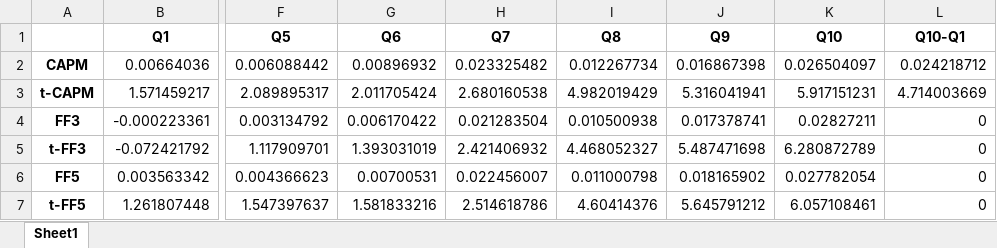
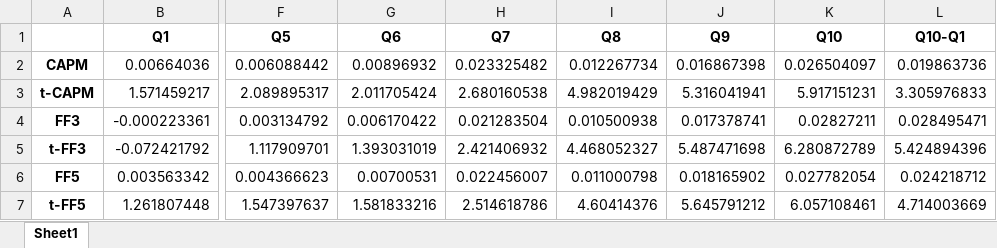
Before and after one commit to alex-fang123/investment_project, an Excel workbook: output/part3/4. vw_panel.xlsx, sheet Sheet1, drawn as a sheet; only a part is shown, gaps mark what is left out; values as stored, in another font and other column widths than the file's, no borders; the diff names each change by its address in the sheet, - before the commit and + after, or states it on an @@ line.

Commit message:
update part 3

```diff
--- a/output/part3/4. vw_panel.xlsx (sheet Sheet1)
+++ b/output/part3/4. vw_panel.xlsx (sheet Sheet1)
-L2 (Q10-Q1): 0.024218712
+L2 (Q10-Q1): 0.019863736
-L3 (Q10-Q1): 4.714003669
+L3 (Q10-Q1): 3.305976833
-L4 (Q10-Q1): 0
+L4 (Q10-Q1): 0.028495471
-L5 (Q10-Q1): 0
+L5 (Q10-Q1): 5.424894396
-L6 (Q10-Q1): 0
+L6 (Q10-Q1): 0.024218712
-L7 (Q10-Q1): 0
+L7 (Q10-Q1): 4.714003669
```
Also changed, not shown: output/part3/3. ff5_result.xlsx, output/part3/3. ff5_with_ratio_result.xlsx, 6 other files.
